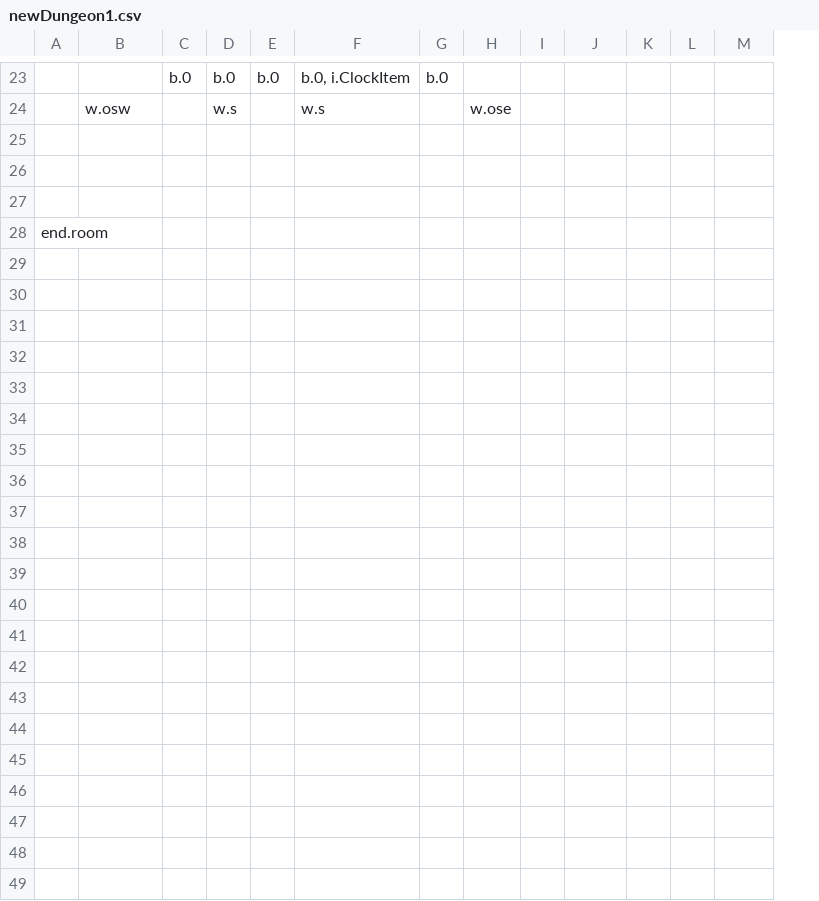
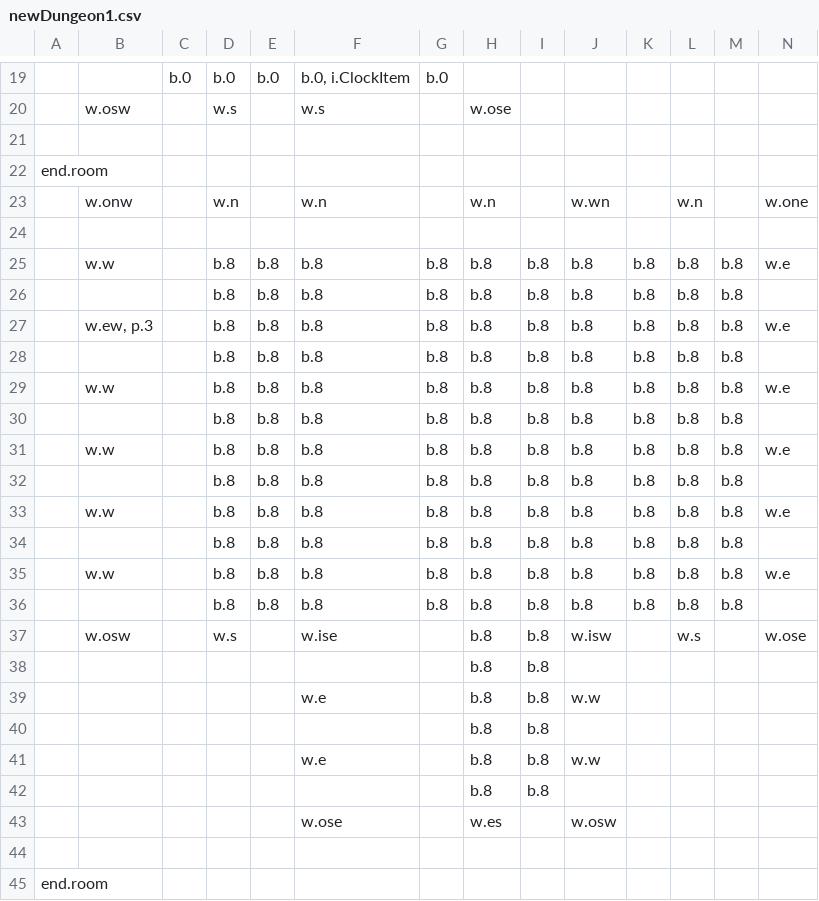
Before and after one commit to viczinoviev/zwei-hander, a CSV file: ZweiHander/Content/Maps/newDungeon1.csv, drawn as a sheet; only a part is shown, gaps mark what is left out; the diff covers the shown part only; the diff names each change by its address in the sheet, - before the commit and + after, or states it on an @@ line.

```diff
--- a/ZweiHander/Content/Maps/newDungeon1.csv
+++ b/ZweiHander/Content/Maps/newDungeon1.csv
+column M, empty
+row 22: end.room
+row 23:  | w.onw |  | w.n |  | w.n |  | w.n |  | w.wn |  | w.n |  | w.one
+row 25:  | w.w |  | b.8 | b.8 | b.8 | b.8 | b.8 | b.8 | b.8 | b.8 | b.8 | b.8 | w.e
+row 26:  |  |  | b.8 | b.8 | b.8 | b.8 | b.8 | b.8 | b.8 | b.8 | b.8 | b.8
+row 27:  | w.ew, p.3 |  | b.8 | b.8 | b.8 | b.8 | b.8 | b.8 | b.8 | b.8 | b.8 | b.8 | w.e
+row 28:  |  |  | b.8 | b.8 | b.8 | b.8 | b.8 | b.8 | b.8 | b.8 | b.8 | b.8
+row 29:  | w.w |  | b.8 | b.8 | b.8 | b.8 | b.8 | b.8 | b.8 | b.8 | b.8 | b.8 | w.e
+row 30:  |  |  | b.8 | b.8 | b.8 | b.8 | b.8 | b.8 | b.8 | b.8 | b.8 | b.8
+row 31:  | w.w |  | b.8 | b.8 | b.8 | b.8 | b.8 | b.8 | b.8 | b.8 | b.8 | b.8 | w.e
+row 32:  |  |  | b.8 | b.8 | b.8 | b.8 | b.8 | b.8 | b.8 | b.8 | b.8 | b.8
+row 33:  | w.w |  | b.8 | b.8 | b.8 | b.8 | b.8 | b.8 | b.8 | b.8 | b.8 | b.8 | w.e
+row 34:  |  |  | b.8 | b.8 | b.8 | b.8 | b.8 | b.8 | b.8 | b.8 | b.8 | b.8
+row 35:  | w.w |  | b.8 | b.8 | b.8 | b.8 | b.8 | b.8 | b.8 | b.8 | b.8 | b.8 | w.e
+row 36:  |  |  | b.8 | b.8 | b.8 | b.8 | b.8 | b.8 | b.8 | b.8 | b.8 | b.8
+row 37:  | w.osw |  | w.s |  | w.ise |  | b.8 | b.8 | w.isw |  | w.s |  | w.ose
+row 38:  |  |  |  |  |  |  | b.8 | b.8
+row 39:  |  |  |  |  | w.e |  | b.8 | b.8 | w.w
+row 40:  |  |  |  |  |  |  | b.8 | b.8
+row 41:  |  |  |  |  | w.e |  | b.8 | b.8 | w.w
+row 42:  |  |  |  |  |  |  | b.8 | b.8
+row 43:  |  |  |  |  | w.ose |  | w.es |  | w.osw
```
Also changed, not shown: 4 removed rows and 5 edited cells elsewhere in this file, ZweiHander/Content/Maps/testDungeon1.csv, 10 other files.
